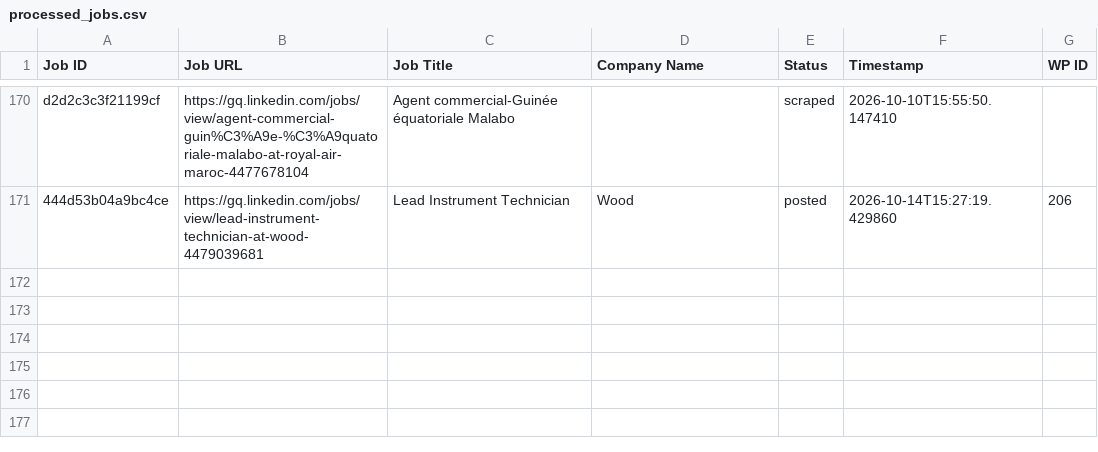
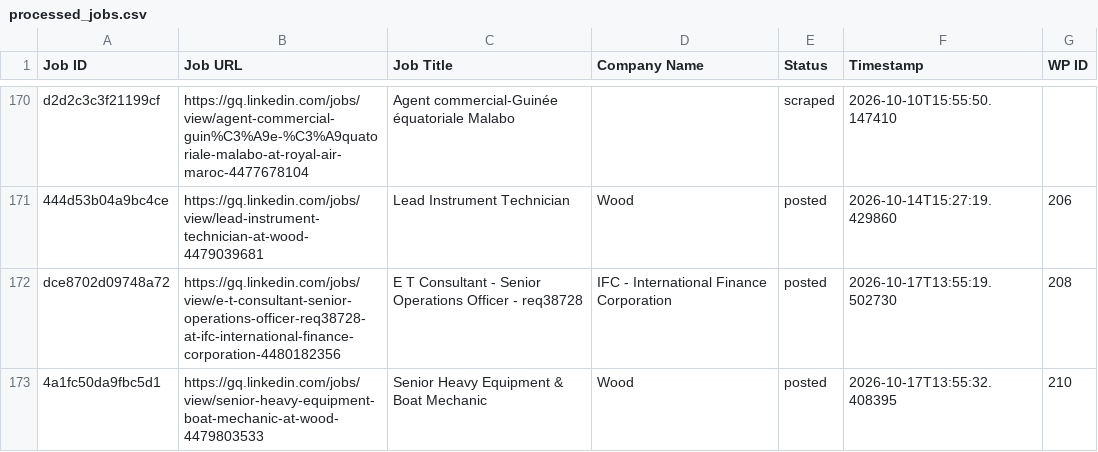
Before and after one commit to innovationinc2000/gq, a CSV file: processed_jobs.csv, drawn as a sheet; only a part is shown, gaps mark what is left out.

```diff
--- a/processed_jobs.csv
+++ b/processed_jobs.csv
@@ -171 +171,3 @@ d2d2c3c3f21199cf,https://gq.linkedin.com/jobs/view/agent-commercial-guin%C3%A9e-
 444d53b04a9bc4ce,https://gq.linkedin.com/jobs/view/lead-instrument-technician-at-wood-4479039681,Lead Instrument Technician,Wood,posted,2026-10-14T15:27:19.429860,206
+dce8702d09748a72,https://gq.linkedin.com/jobs/view/e-t-consultant-senior-operations-officer-req38728-at-ifc-international-finance-corporation-4480182356,E T Consultant - Senior Operations Officer - req38728,IFC - International Finance Corporation,posted,2026-10-17T13:55:19.502730,208
+4a1fc50da9fbc5d1,https://gq.linkedin.com/jobs/view/senior-heavy-equipment-boat-mechanic-at-wood-4479803533,Senior Heavy Equipment & Boat Mechanic,Wood,posted,2026-10-17T13:55:32.408395,210
```
